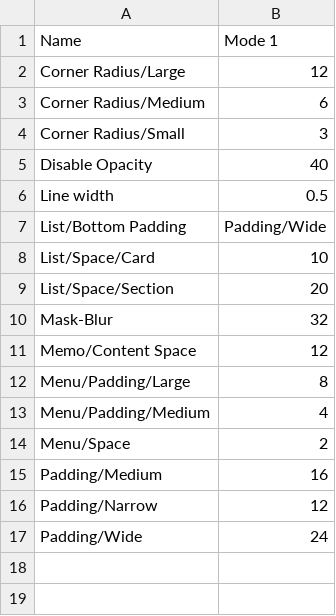
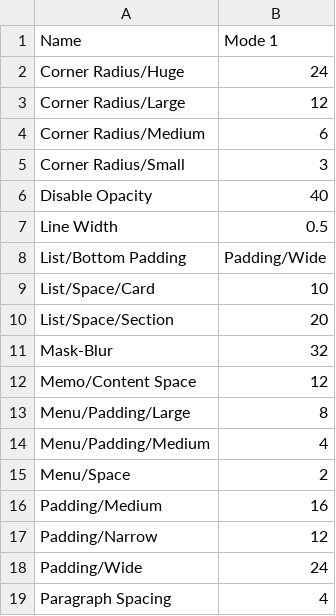
Before and after one commit to XuWeinan123/WallyDesignResources, a CSV file: flomo/Numbers.csv, drawn as a sheet.

```diff
--- a/flomo/Numbers.csv
+++ b/flomo/Numbers.csv
@@ -1,2 +1,3 @@
 "Name", "Mode 1"
+"Corner Radius/Huge", "24"
 "Corner Radius/Large", "12"
@@ -5,3 +6,3 @@
 "Disable Opacity", "40"
-"Line width", "0.5"
+"Line Width", "0.5"
 "List/Bottom Padding", "Padding/Wide"
@@ -17 +18,2 @@
 "Padding/Wide", "24"
+"Paragraph Spacing", "4"
```
Also changed, not shown: flomo/Color Primitives.csv, flomo/Color Tokens.csv, 6 other files.
